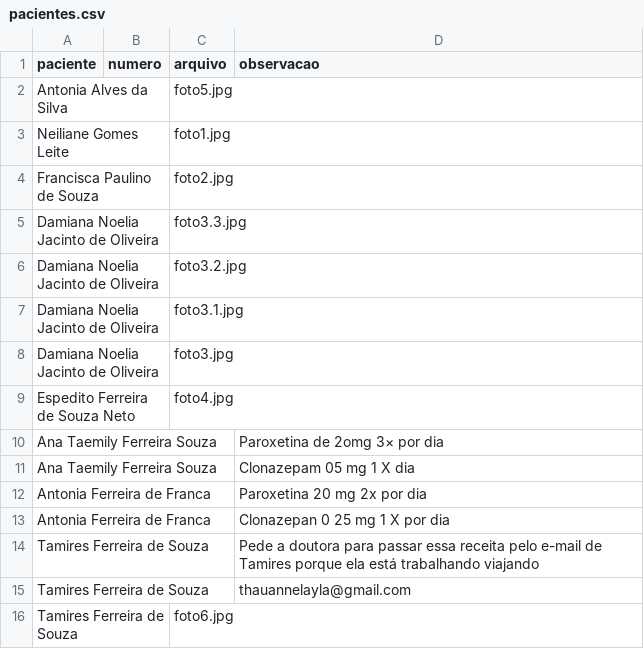
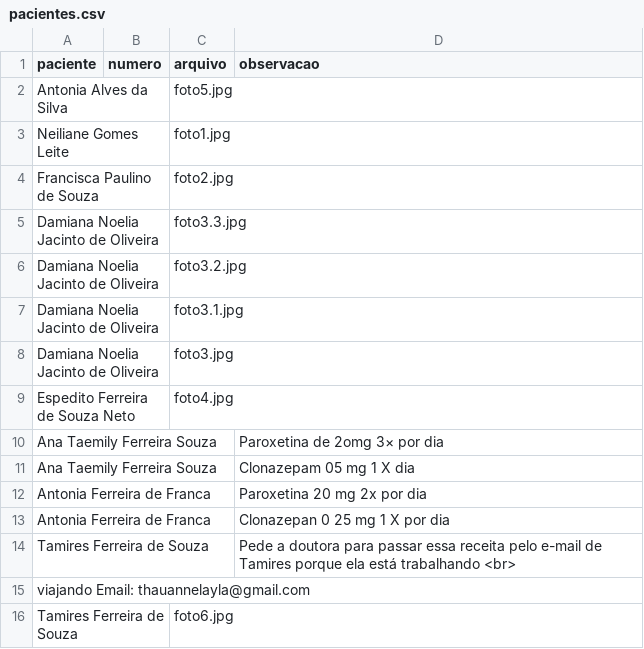
Before and after one commit to psfaltiplano/psfaltiplano, a CSV file: images/pacientes.csv, drawn as a sheet.

Commit message:
Update pacientes.csv

```diff
--- a/images/pacientes.csv
+++ b/images/pacientes.csv
@@ -13,4 +13,4 @@ Antonia Ferreira de Franca,,,Paroxetina 20 mg 2x por dia
 Antonia Ferreira de Franca,,,Clonazepan 0 25 mg 1 X por dia
-Tamires Ferreira de Souza,,,Pede a doutora para passar essa receita pelo e-mail de Tamires porque ela está trabalhando viajando
-Tamires Ferreira de Souza,,,thauannelayla@gmail.com
+Tamires Ferreira de Souza,,,Pede a doutora para passar essa receita pelo e-mail de Tamires porque ela está trabalhando <br>
+viajando Email: thauannelayla@gmail.com
 Tamires Ferreira de Souza,,foto6.jpg,
```
